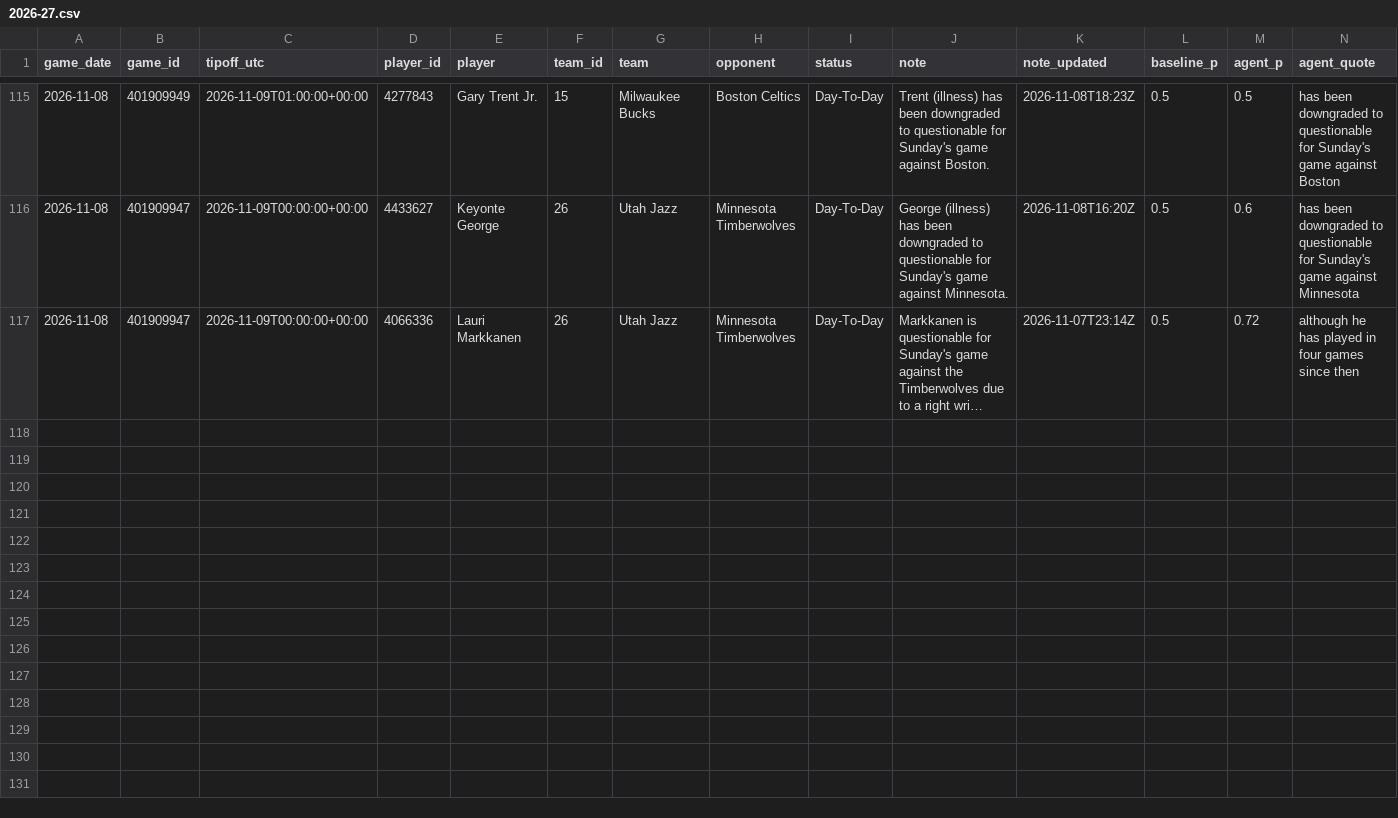
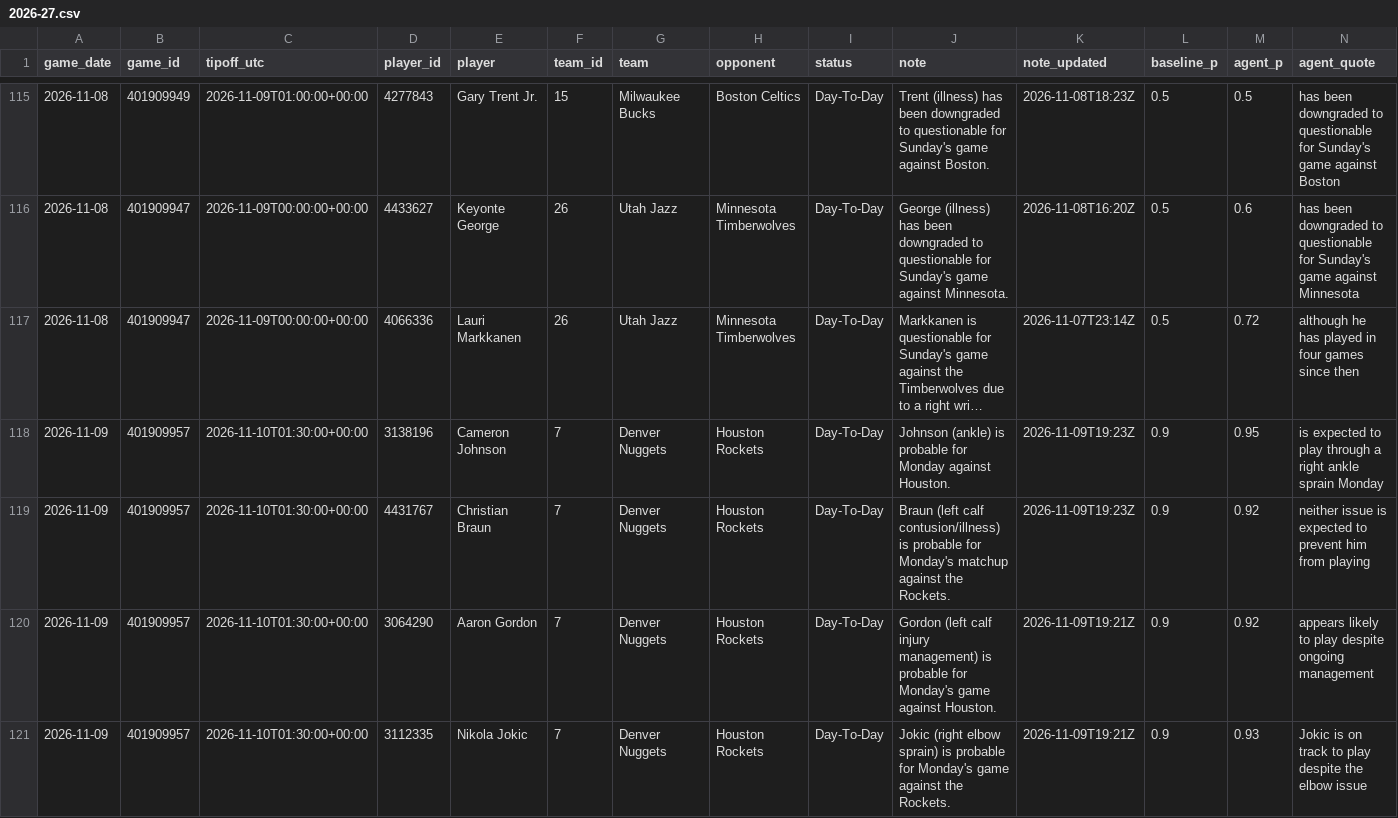
Before and after one commit to garettprestholdt/nba-forecast, a CSV file: availability/2026-27.csv, drawn as a sheet; only a part is shown, gaps mark what is left out; long unchanged cells end in …; rows hold the shown columns only; the diff covers the shown part only; the diff names each change by its address in the sheet, - before the commit and + after, or states it on an @@ line.

```diff
--- a/availability/2026-27.csv
+++ b/availability/2026-27.csv
+row 118: 2026-11-09 | 401909957 | 2026-11-10T01:30:00+00:00 | 3138196 | Cameron Johnson | 7 | Denver Nuggets | Houston Rockets | Day-To-Day | Johnson (ankle) is probable for Monday against Houston. | 2026-11-09T19:23Z | 0.9 | 0.95 | is expected to play through a right ankle sprain Monday
+row 119: 2026-11-09 | 401909957 | 2026-11-10T01:30:00+00:00 | 4431767 | Christian Braun | 7 | Denver Nuggets | Houston Rockets | Day-To-Day | Braun (left calf contusion/illness) is probable for Monday's matchup against the Rockets. | 2026-11-09T19:23Z | 0.9 | 0.92 | neither issue is expected to prevent him from playing
+row 120: 2026-11-09 | 401909957 | 2026-11-10T01:30:00+00:00 | 3064290 | Aaron Gordon | 7 | Denver Nuggets | Houston Rockets | Day-To-Day | Gordon (left calf injury management) is probable for Monday's game against Houston. | 2026-11-09T19:21Z | 0.9 | 0.92 | appears likely to play despite ongoing management
+row 121: 2026-11-09 | 401909957 | 2026-11-10T01:30:00+00:00 | 3112335 | Nikola Jokic | 7 | Denver Nuggets | Houston Rockets | Day-To-Day | Jokic (right elbow sprain) is probable for Monday's game against the Rockets. | 2026-11-09T19:21Z | 0.9 | 0.93 | Jokic is on track to play despite the elbow issue
```
Also changed, not shown: 4 added rows elsewhere in this file, availability/2026-27-results.csv, predictions/2026-27.csv, 20 other files.
